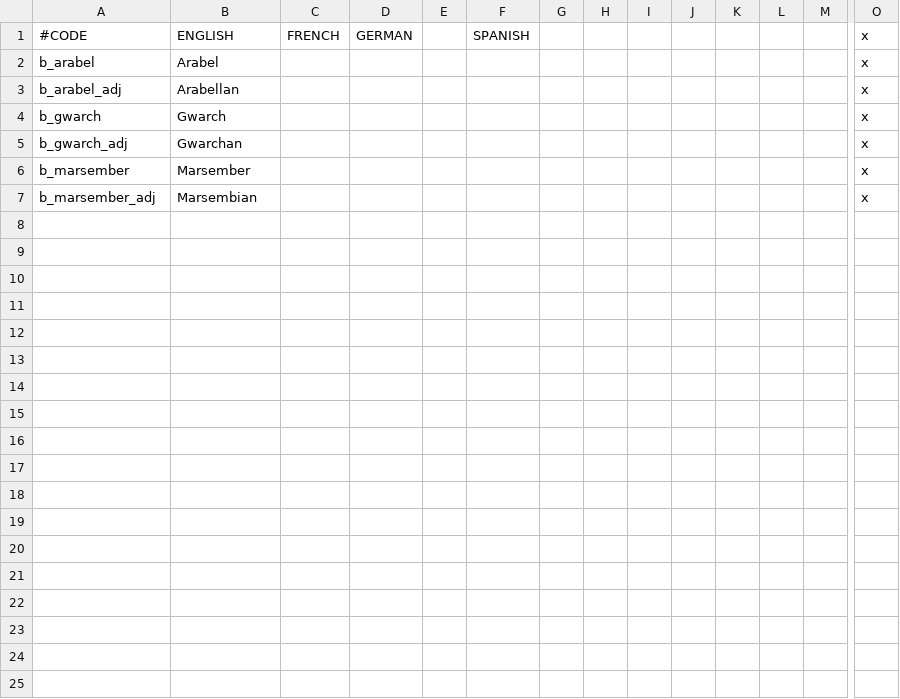
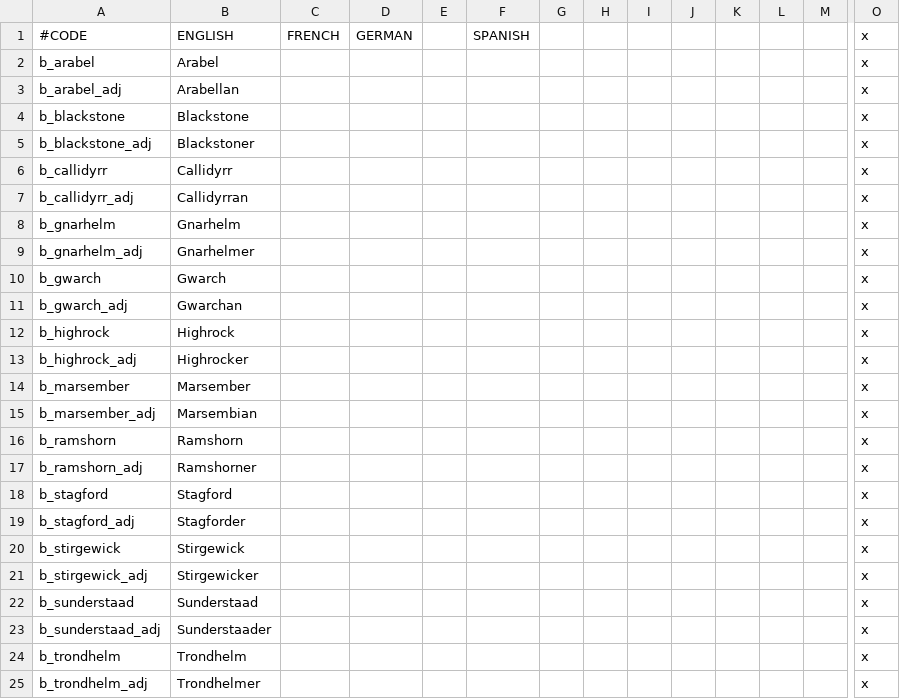
Before and after one commit to chriscohen/ck2-forgottenkings, a CSV file: ForgottenRealms/localisation/00_Barony_names.csv, drawn as a sheet; only a part is shown, gaps mark what is left out; rows hold the shown columns only; the diff names each change by its address in the sheet, - before the commit and + after, or states it on an @@ line.

```diff
--- a/ForgottenRealms/localisation/00_Barony_names.csv
+++ b/ForgottenRealms/localisation/00_Barony_names.csv
+row 4: b_blackstone | Blackstone |  |  |  |  |  |  |  |  |  |  |  | x
+row 5: b_blackstone_adj | Blackstoner |  |  |  |  |  |  |  |  |  |  |  | x
+row 6: b_callidyrr | Callidyrr |  |  |  |  |  |  |  |  |  |  |  | x
+row 7: b_callidyrr_adj | Callidyrran |  |  |  |  |  |  |  |  |  |  |  | x
+row 8: b_gnarhelm | Gnarhelm |  |  |  |  |  |  |  |  |  |  |  | x
+row 9: b_gnarhelm_adj | Gnarhelmer |  |  |  |  |  |  |  |  |  |  |  | x
+row 12: b_highrock | Highrock |  |  |  |  |  |  |  |  |  |  |  | x
+row 13: b_highrock_adj | Highrocker |  |  |  |  |  |  |  |  |  |  |  | x
+row 16: b_ramshorn | Ramshorn |  |  |  |  |  |  |  |  |  |  |  | x
+row 17: b_ramshorn_adj | Ramshorner |  |  |  |  |  |  |  |  |  |  |  | x
+row 18: b_stagford | Stagford |  |  |  |  |  |  |  |  |  |  |  | x
+row 19: b_stagford_adj | Stagforder |  |  |  |  |  |  |  |  |  |  |  | x
+row 20: b_stirgewick | Stirgewick |  |  |  |  |  |  |  |  |  |  |  | x
+row 21: b_stirgewick_adj | Stirgewicker |  |  |  |  |  |  |  |  |  |  |  | x
+row 22: b_sunderstaad | Sunderstaad |  |  |  |  |  |  |  |  |  |  |  | x
+row 23: b_sunderstaad_adj | Sunderstaader |  |  |  |  |  |  |  |  |  |  |  | x
+row 24: b_trondhelm | Trondhelm |  |  |  |  |  |  |  |  |  |  |  | x
+row 25: b_trondhelm_adj | Trondhelmer |  |  |  |  |  |  |  |  |  |  |  | x
```
Also changed, not shown: ForgottenRealms/localisation/00_County_names.csv, ForgottenRealms/localisation/00_Cultures.csv, 22 other files.
